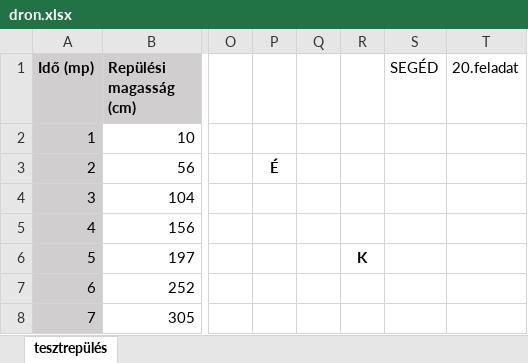
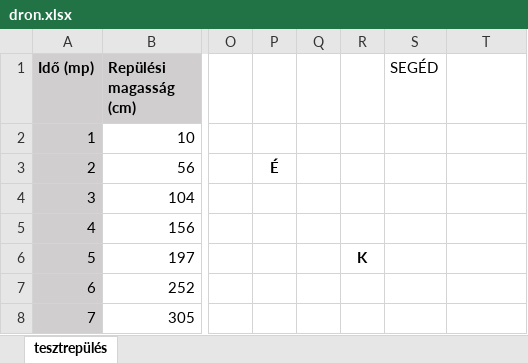
Before and after one commit to koblosistvan/fakt2023, an Excel workbook: Kadarkuti_Marton/_ERETTSEGI_GYAKR/23okt25/dron.xlsx, sheet tesztrepülés, drawn as a sheet; only a part is shown, gaps mark what is left out; values as stored, in another font and other column widths than the file's, no borders; charts and pictures and conditional formats not drawn; the diff names each change by its address in the sheet, - before the commit and + after, or states it on an @@ line.

```diff
--- a/Kadarkuti_Marton/_ERETTSEGI_GYAKR/23okt25/dron.xlsx (sheet tesztrepülés)
+++ b/Kadarkuti_Marton/_ERETTSEGI_GYAKR/23okt25/dron.xlsx (sheet tesztrepülés)
-T1: 20.feladat
+T1: (empty)
```
Also changed, not shown: 1 other file.
